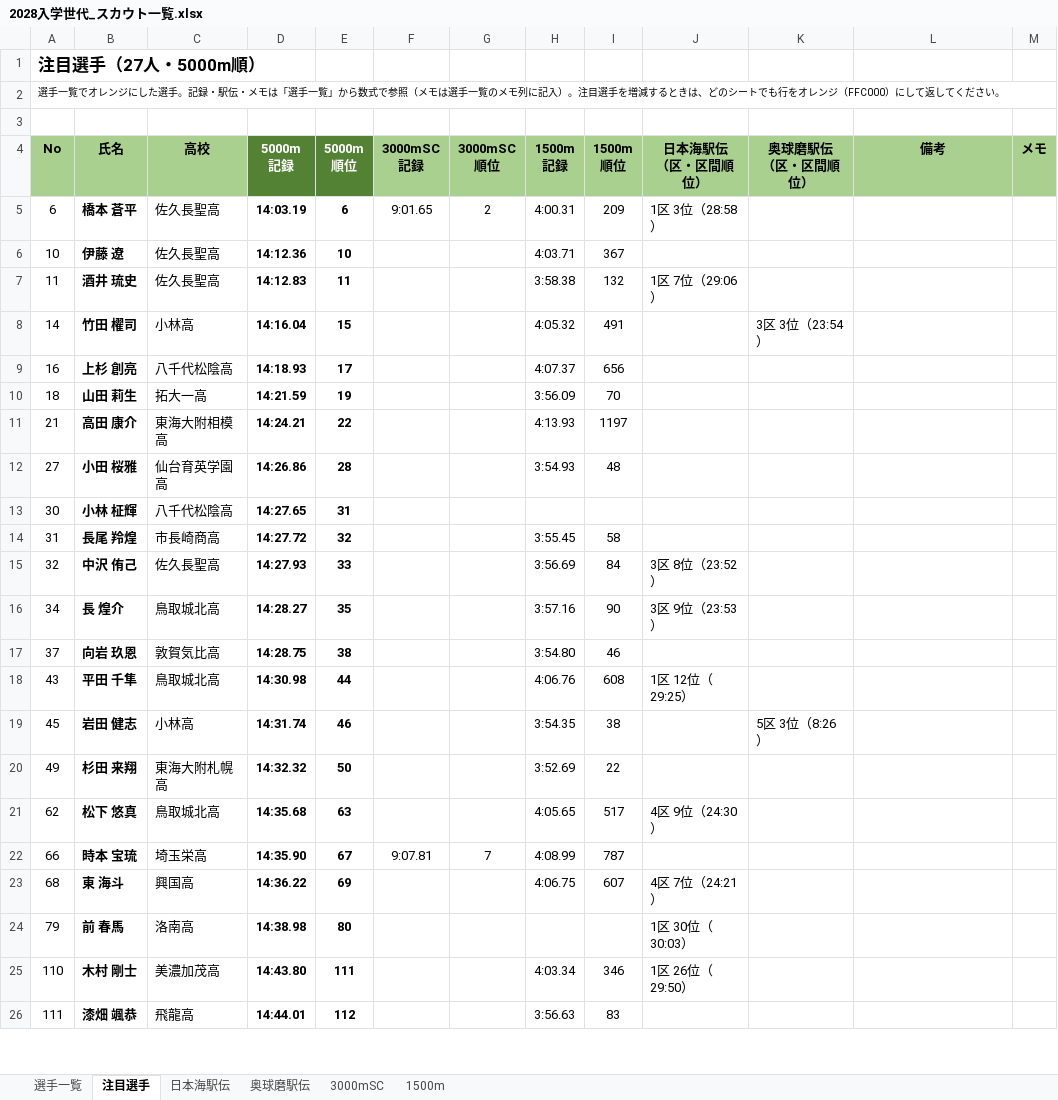
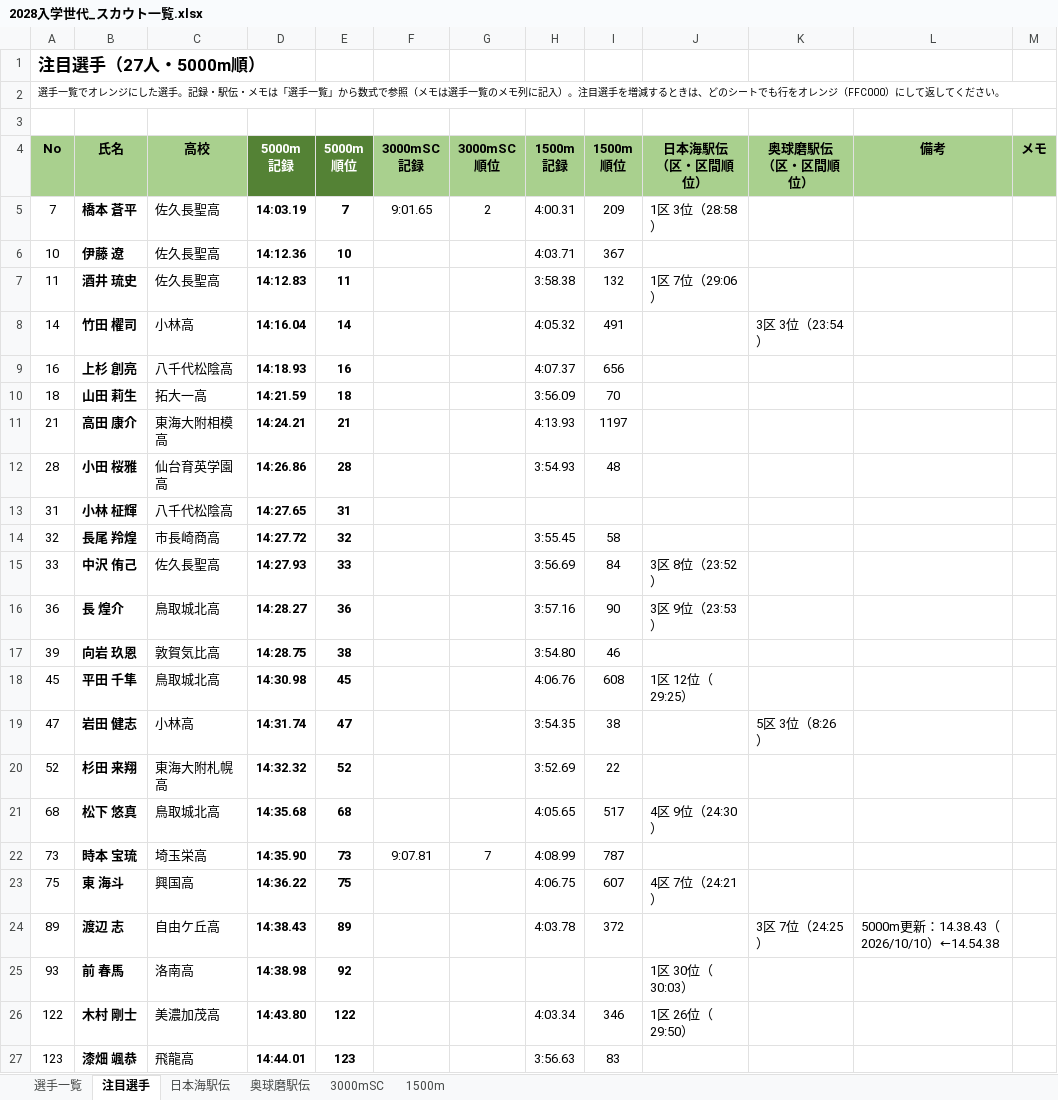
Before and after one commit to itoaogaku/rikujo, an Excel workbook: output/2028入学世代_スカウト一覧.xlsx, sheet 注目選手, drawn as a sheet; only a part is shown; values as stored, in another font and other column widths than the file's, no borders; charts and pictures and conditional formats not drawn; addresses are those after the commit; the diff covers the shown part only; the diff names each change by its address in the sheet, - before the commit and + after, or states it on an @@ line.

```diff
--- a/output/2028入学世代_スカウト一覧.xlsx (sheet 注目選手)
+++ b/output/2028入学世代_スカウト一覧.xlsx (sheet 注目選手)
-A5 (No): 6
+A5 (No): 7
-E5 (5000m 順位): 6
+E5 (5000m 順位): 7
-E8 (5000m 順位): 15
+E8 (5000m 順位): 14
-E9 (5000m 順位): 17
+E9 (5000m 順位): 16
-E10 (5000m 順位): 19
+E10 (5000m 順位): 18
-E11 (5000m 順位): 22
+E11 (5000m 順位): 21
-A12 (No): 27
+A12 (No): 28
-A13 (No): 30
+A13 (No): 31
-A14 (No): 31
+A14 (No): 32
-A15 (No): 32
+A15 (No): 33
-A16 (No): 34
+A16 (No): 36
-E16 (5000m 順位): 35
+E16 (5000m 順位): 36
-A17 (No): 37
+A17 (No): 39
-A18 (No): 43
+A18 (No): 45
-E18 (5000m 順位): 44
+E18 (5000m 順位): 45
-A19 (No): 45
+A19 (No): 47
-E19 (5000m 順位): 46
+E19 (5000m 順位): 47
-A20 (No): 49
+A20 (No): 52
-E20 (5000m 順位): 50
+E20 (5000m 順位): 52
-A21 (No): 62
+A21 (No): 68
-E21 (5000m 順位): 63
+E21 (5000m 順位): 68
-A22 (No): 66
+A22 (No): 73
-E22 (5000m 順位): 67
+E22 (5000m 順位): 73
-A23 (No): 68
+A23 (No): 75
-E23 (5000m 順位): 69
+E23 (5000m 順位): 75
+row 24: 89 | 渡辺 志 | 自由ケ丘高 | 14:38.43 | 89 |  |  | 4:03.78 | 372 |  | 3区 7位（24:25） | 5000m更新：14.38.43（2026/10/10）←14.54.38
-A25 (No): 79
+A25 (No): 93
-E25 (5000m 順位): 80
+E25 (5000m 順位): 92
-A26 (No): 110
+A26 (No): 122
-E26 (5000m 順位): 111
+E26 (5000m 順位): 122
-A27 (No): 111
+A27 (No): 123
-E27 (5000m 順位): 112
+E27 (5000m 順位): 123
```
Also changed, not shown: 1 removed row and 8 edited cells elsewhere in this sheet, sheet 選手一覧, sheet 1500m, sheet 3000mSC, sheet 日本海駅伝, sheet 奥球磨駅伝, formulas that keep their value, 2 other files.
